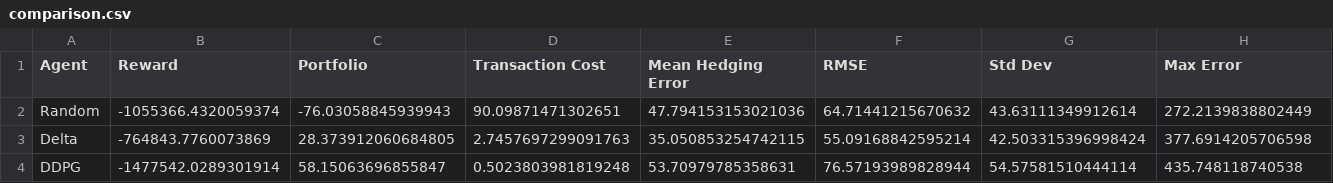
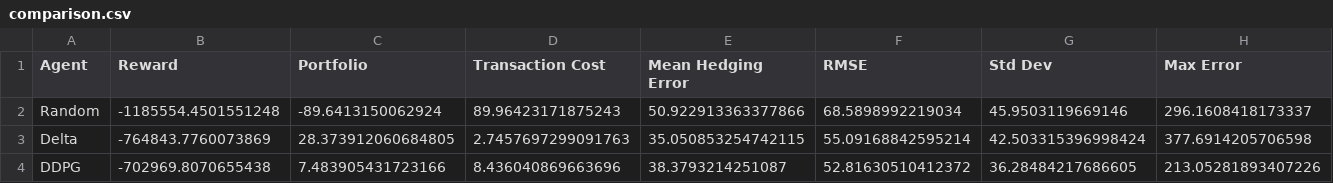
Before and after one commit to rahul-girish/derivative-hedging-rl, a CSV file: outputs/results/comparison.csv, drawn as a sheet.

```diff
--- a/outputs/results/comparison.csv
+++ b/outputs/results/comparison.csv
@@ -1,4 +1,4 @@
 Agent,Reward,Portfolio,Transaction Cost,Mean Hedging Error,RMSE,Std Dev,Max Error
-Random,-1055366.4320059374,-76.03058845939943,90.09871471302651,47.794153153021036,64.71441215670632,43.63111349912614,272.2139838802449
+Random,-1185554.4501551248,-89.6413150062924,89.96423171875243,50.922913363377866,68.5898992219034,45.9503119669146,296.1608418173337
 Delta,-764843.7760073869,28.373912060684805,2.7457697299091763,35.050853254742115,55.09168842595214,42.503315396998424,377.6914205706598
-DDPG,-1477542.0289301914,58.15063696855847,0.5023803981819248,53.70979785358631,76.57193989828944,54.57581510444114,435.748118740538
+DDPG,-702969.8070655438,7.483905431723166,8.436040869663696,38.3793214251087,52.81630510412372,36.28484217686605,213.05281893407226
```
Also changed, not shown: 2 other files.
